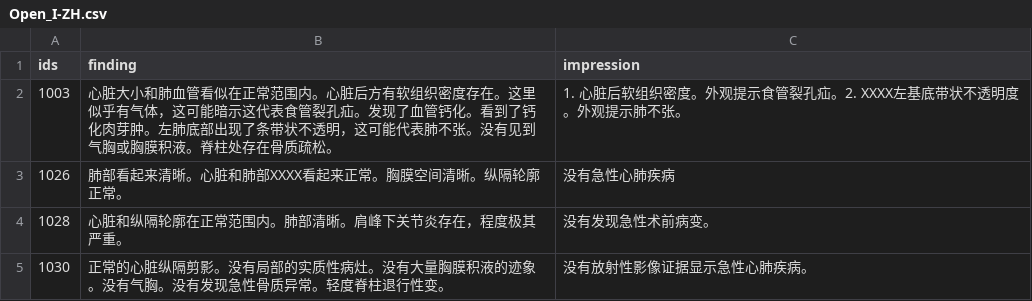
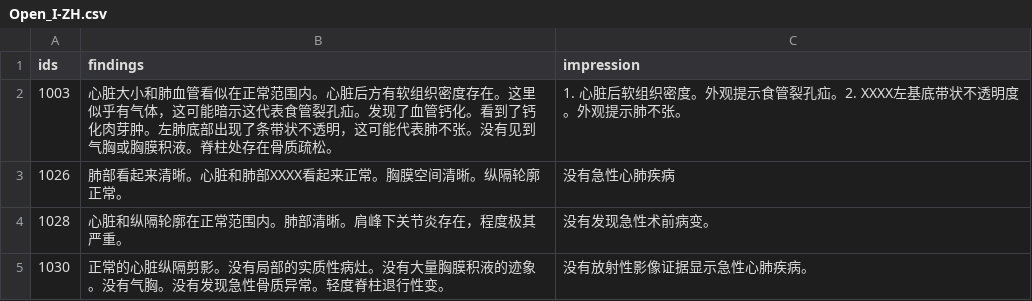
Before and after one commit to zhaozh10/LLM_CMP, a CSV file: ImpressionGPT/Open_I-ZH.csv, drawn as a sheet; only a part is shown.

```diff
--- a/ImpressionGPT/Open_I-ZH.csv
+++ b/ImpressionGPT/Open_I-ZH.csv
@@ -1,2 +1,2 @@
-ids,finding,impression
+ids,findings,impression
 1003,心脏大小和肺血管看似在正常范围内。心脏后方有软组织密度存在。这里似乎有气体，这可能暗示这代表食管裂孔疝。发现了血管钙化。看到了钙化肉芽肿。左肺底部出现了条带状不透明，这可能代表肺不张。没有见到气胸或胸膜积液。脊柱处存在骨质疏松。,1. 心脏后软组织密度。外观提示食管裂孔疝。2. XXXX左基底带状不透明度。外观提示肺不张。
```
Also changed, not shown: 3 other files.
